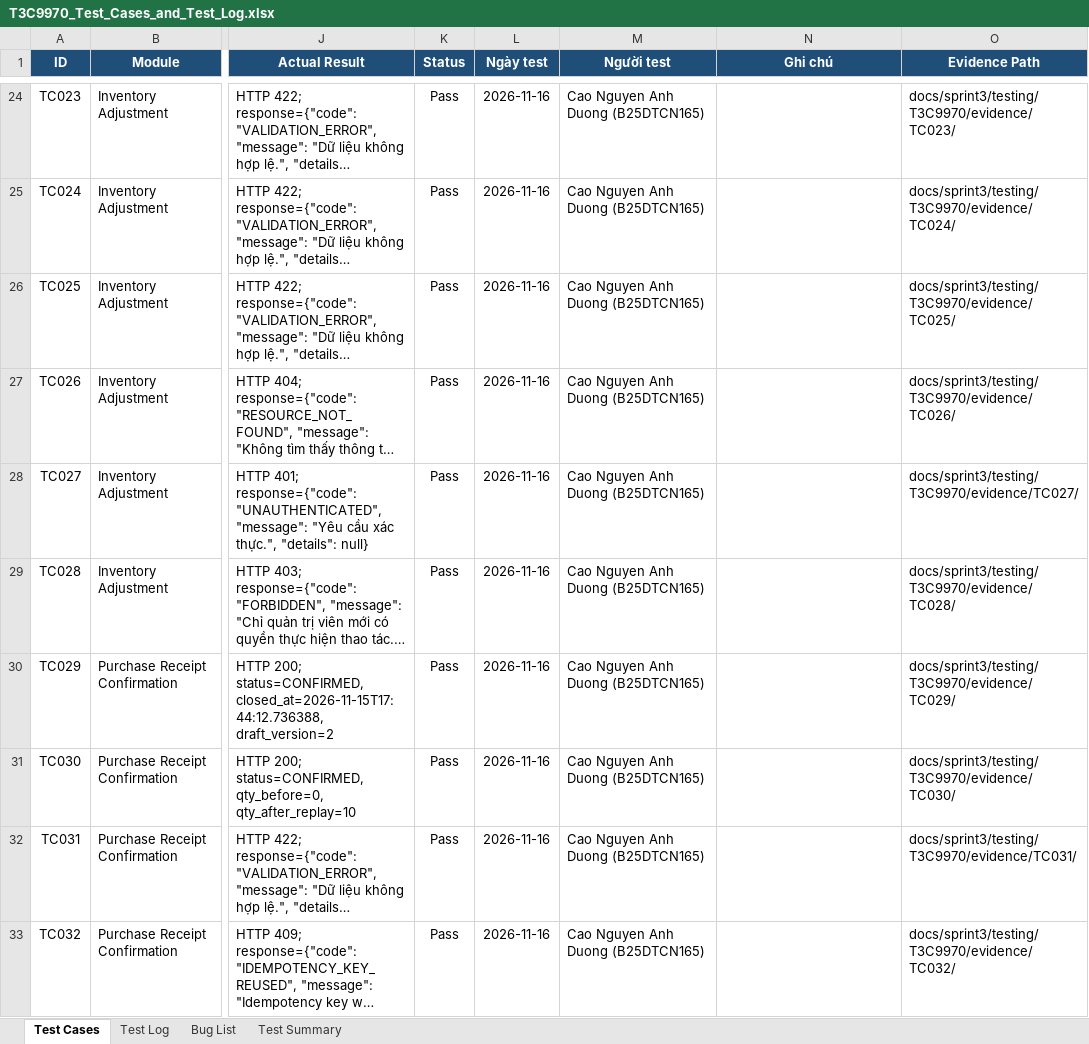
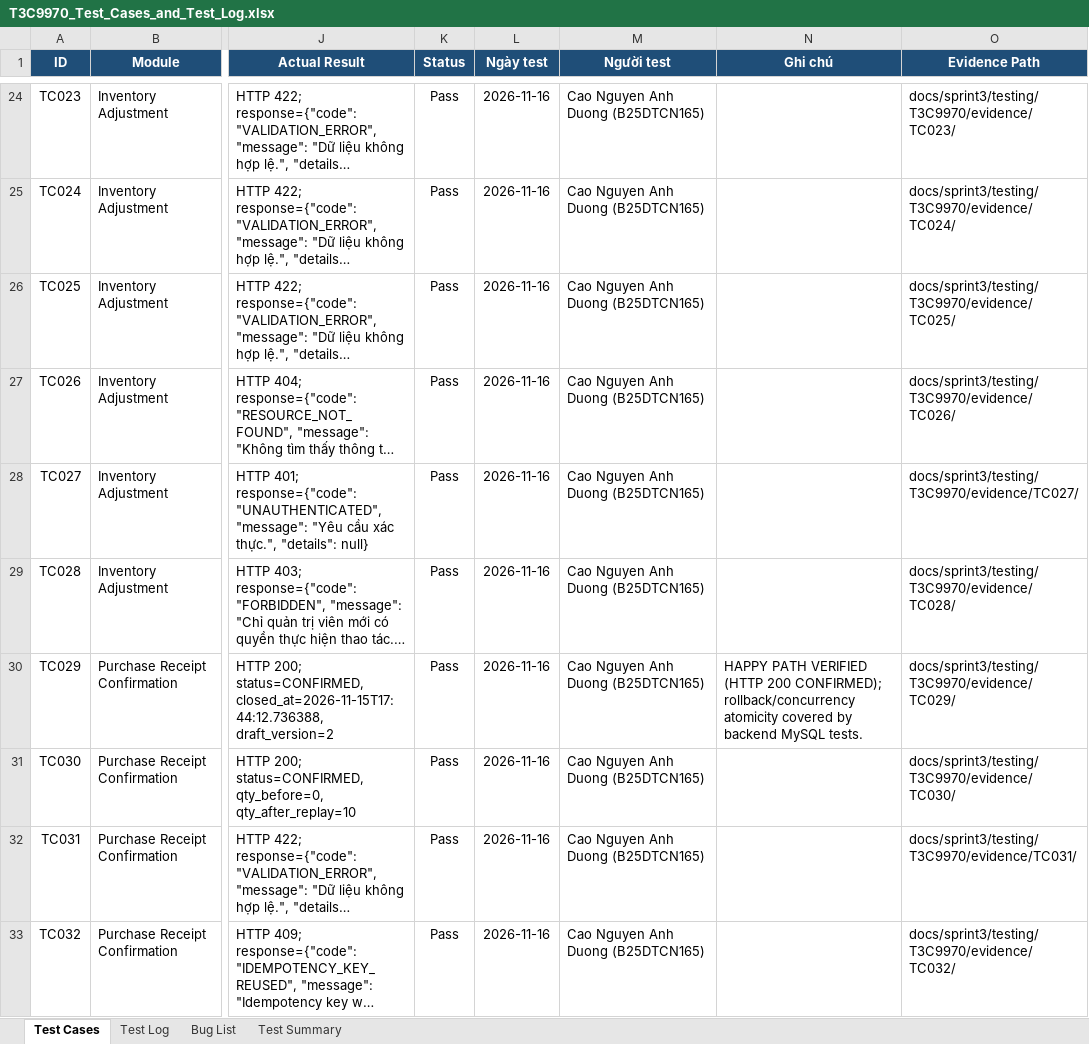
Before and after one commit to minhhieu110907/OJT_Group_1_RetailOps_Management_System, an Excel workbook: docs/sprint3/testing/T3C9970/T3C9970_Test_Cases_and_Test_Log.xlsx, sheet Test Cases, drawn as a sheet; only a part is shown, gaps mark what is left out; long unchanged cells end in …; values as stored, in another font and other column widths than the file's, no borders; conditional formats not drawn; the diff covers the shown part only; the diff names each change by its address in the sheet, - before the commit and + after, or states it on an @@ line.

Commit message:
docs(qa): reconcile test evidence and PR traceability [T3C9970]

```diff
--- a/docs/sprint3/testing/T3C9970/T3C9970_Test_Cases_and_Test_Log.xlsx (sheet Test Cases)
+++ b/docs/sprint3/testing/T3C9970/T3C9970_Test_Cases_and_Test_Log.xlsx (sheet Test Cases)
-N30 (Ghi chú): (empty)
+N30 (Ghi chú): HAPPY PATH VERIFIED (HTTP 200 CONFIRMED); rollback/concurrency atomicity covered by backend MySQL tests.
```
Also changed, not shown: 6 edited cells elsewhere in this sheet, sheet Test Summary, sheet Bug List, sheet Test Log, 1 other file.
